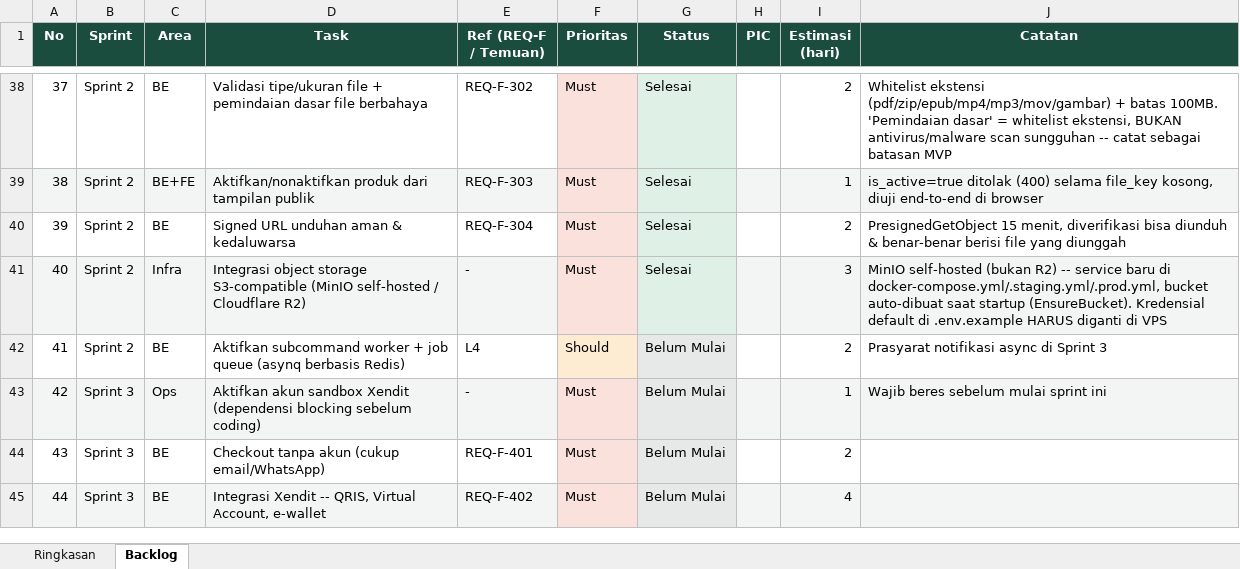
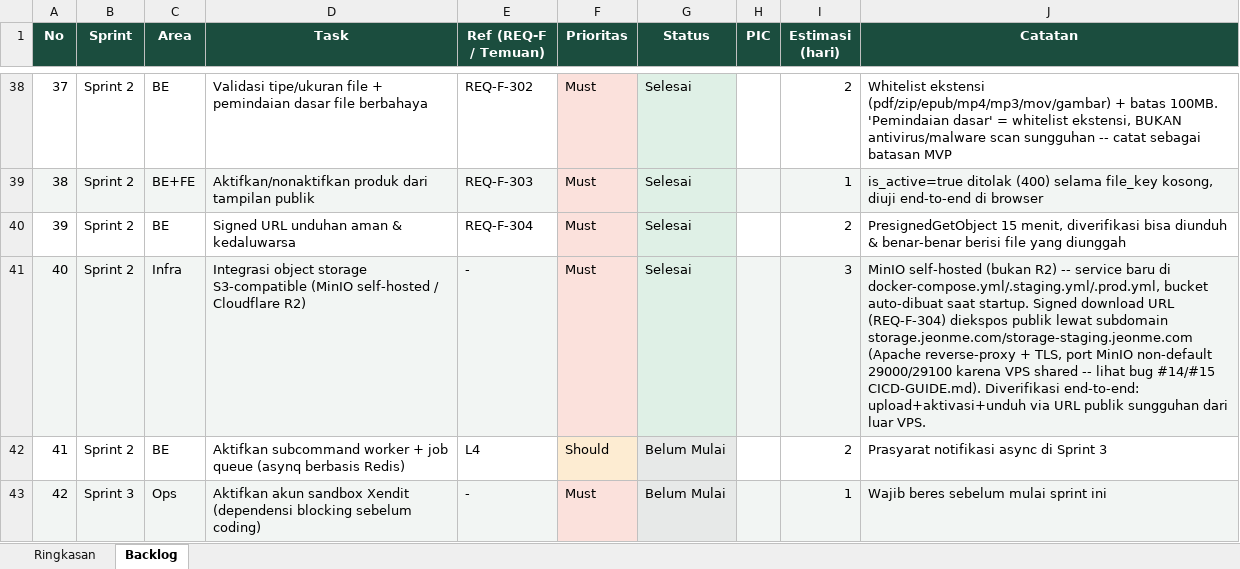
Before and after one commit to Ijeon-Corp/JeonMe, an Excel workbook: docs/Rencana-Sprint-Jeonme.xlsx, sheet Backlog, drawn as a sheet; only a part is shown, gaps mark what is left out; the shorter side is filled out with more unchanged rows; values as stored, in another font and other column widths than the file's, no borders; conditional formats not drawn; the diff names each change by its address in the sheet, - before the commit and + after, or states it on an @@ line.

Commit message:
docs: dokumentasikan subdomain storage.jeonme.com/storage-staging.jeonme.com
Arsitektur infrastruktur (Bagian 2) dan katalog bug diperbarui dengan
setup akhir MinIO yang bisa diakses publik -- signed download URL
(REQ-F-304) sudah diverifikasi benar-benar bisa dibuka dari luar VPS,
bukan cuma di jaringan Docker internal.

```diff
--- a/docs/Rencana-Sprint-Jeonme.xlsx (sheet Backlog)
+++ b/docs/Rencana-Sprint-Jeonme.xlsx (sheet Backlog)
-J41 (Catatan): …auto-dibuat saat startup (EnsureBucket). Kredensial default di .env.example HARUS diganti di VPS
+J41 (Catatan): …auto-dibuat saat startup. Signed download URL (REQ-F-304) diekspos publik lewat subdomain storage.jeonme.com/storage-staging.jeonme.com (Apache reverse-proxy + TLS, port MinIO non-default 29000/29100 karena VPS shared -- lihat bug #14/#15 CICD-GUIDE.md). Diverifikasi end-to-end: upload+aktivasi+unduh via URL publik sungguhan dari luar VPS.
```
Also changed, not shown: 1 other file.
